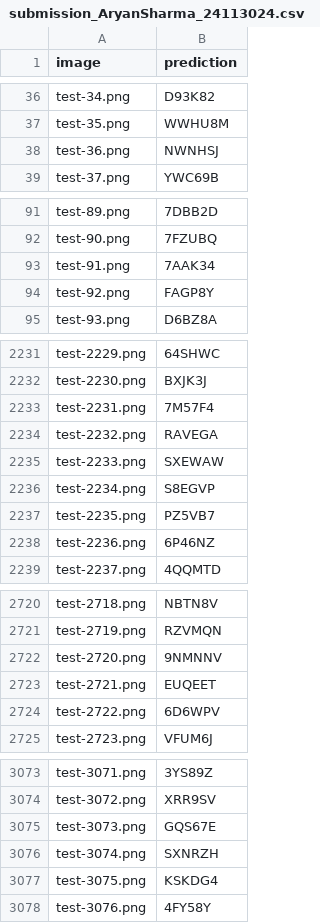
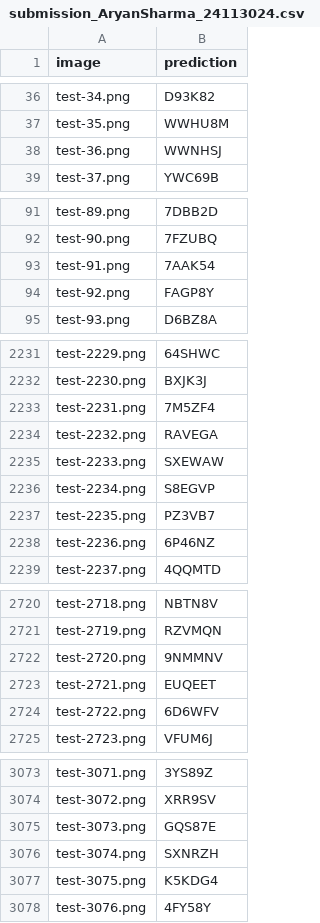
Before and after one commit to AryanSharmaIITR/VisionDecode, a CSV file: Result/submission_AryanSharma_24113024.csv, drawn as a sheet; only a part is shown, gaps mark what is left out; the diff covers the shown part only.

```diff
--- a/Result/submission_AryanSharma_24113024.csv
+++ b/Result/submission_AryanSharma_24113024.csv
@@ -37,3 +37,3 @@ test-34.png,D93K82
 test-35.png,WWHU8M
-test-36.png,NWNHSJ
+test-36.png,WWNHSJ
 test-37.png,YWC69B
@@ -92,3 +92,3 @@ test-89.png,7DBB2D
 test-90.png,7FZUBQ
-test-91.png,7AAK34
+test-91.png,7AAK54
 test-92.png,FAGP8Y
@@ -2232,3 +2232,3 @@ test-2229.png,64SHWC
 test-2230.png,BXJK3J
-test-2231.png,7M57F4
+test-2231.png,7M5ZF4
 test-2232.png,RAVEGA
@@ -2236,3 +2236,3 @@ test-2233.png,SXEWAW
 test-2234.png,S8EGVP
-test-2235.png,PZ5VB7
+test-2235.png,PZ3VB7
 test-2236.png,6P46NZ
@@ -2721,5 +2721,5 @@ test-2718.png,NBTN8V
 test-2719.png,RZVMQN
-test-2720.png,9NMNNV
+test-2720.png,9NMMNV
 test-2721.png,EUQEET
-test-2722.png,6D6WPV
+test-2722.png,6D6WFV
 test-2723.png,VFUM6J
@@ -3074,5 +3074,5 @@ test-3071.png,3YS89Z
 test-3072.png,XRR9SV
-test-3073.png,GQS67E
+test-3073.png,GQS87E
 test-3074.png,SXNRZH
-test-3075.png,KSKDG4
+test-3075.png,K5KDG4
 test-3076.png,4FY58Y
```
Also changed, not shown: 99 edited cells elsewhere in this file, 2 other files.
